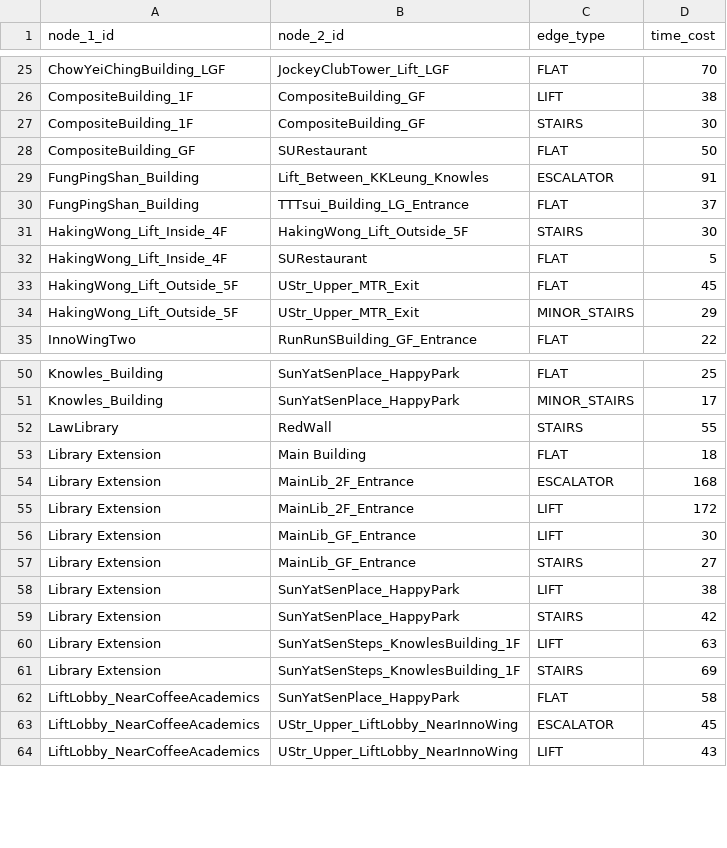
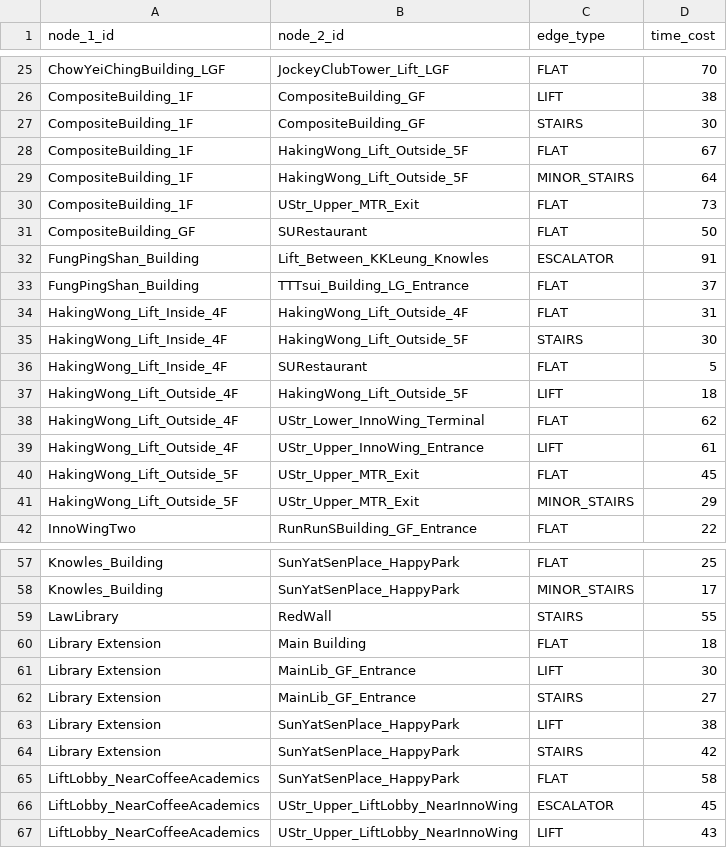
Before and after one commit to pzdmmsd/COMP1110-Project-26Spring, a CSV file: campus_nav/data/edges.csv, drawn as a sheet; only a part is shown, gaps mark what is left out; the diff covers the shown part only.

```diff
--- a/campus_nav/data/edges.csv
+++ b/campus_nav/data/edges.csv
@@ -27,2 +27,5 @@ CompositeBuilding_1F,CompositeBuilding_GF,LIFT,38
 CompositeBuilding_1F,CompositeBuilding_GF,STAIRS,30
+CompositeBuilding_1F,HakingWong_Lift_Outside_5F,FLAT,67
+CompositeBuilding_1F,HakingWong_Lift_Outside_5F,MINOR_STAIRS,64
+CompositeBuilding_1F,UStr_Upper_MTR_Exit,FLAT,73
 CompositeBuilding_GF,SURestaurant,FLAT,50
@@ -30,4 +33,8 @@ FungPingShan_Building,Lift_Between_KKLeung_Knowles,ESCALATOR,91
 FungPingShan_Building,TTTsui_Building_LG_Entrance,FLAT,37
+HakingWong_Lift_Inside_4F,HakingWong_Lift_Outside_4F,FLAT,31
 HakingWong_Lift_Inside_4F,HakingWong_Lift_Outside_5F,STAIRS,30
 HakingWong_Lift_Inside_4F,SURestaurant,FLAT,5
+HakingWong_Lift_Outside_4F,HakingWong_Lift_Outside_5F,LIFT,18
+HakingWong_Lift_Outside_4F,UStr_Lower_InnoWing_Terminal,FLAT,62
+HakingWong_Lift_Outside_4F,UStr_Upper_InnoWing_Entrance,LIFT,61
 HakingWong_Lift_Outside_5F,UStr_Upper_MTR_Exit,FLAT,45
@@ -53,4 +60,2 @@ LawLibrary,RedWall,STAIRS,55
 Library Extension,Main Building,FLAT,18
-Library Extension,MainLib_2F_Entrance,ESCALATOR,168
-Library Extension,MainLib_2F_Entrance,LIFT,172
 Library Extension,MainLib_GF_Entrance,LIFT,30
@@ -59,4 +64,2 @@ Library Extension,SunYatSenPlace_HappyPark,LIFT,38
 Library Extension,SunYatSenPlace_HappyPark,STAIRS,42
-Library Extension,SunYatSenSteps_KnowlesBuilding_1F,LIFT,63
-Library Extension,SunYatSenSteps_KnowlesBuilding_1F,STAIRS,69
 LiftLobby_NearCoffeeAcademics,SunYatSenPlace_HappyPark,FLAT,58
```
Also changed, not shown: 16 removed rows and 1 edited cell elsewhere in this file, campus_nav/data/nodes.csv.
